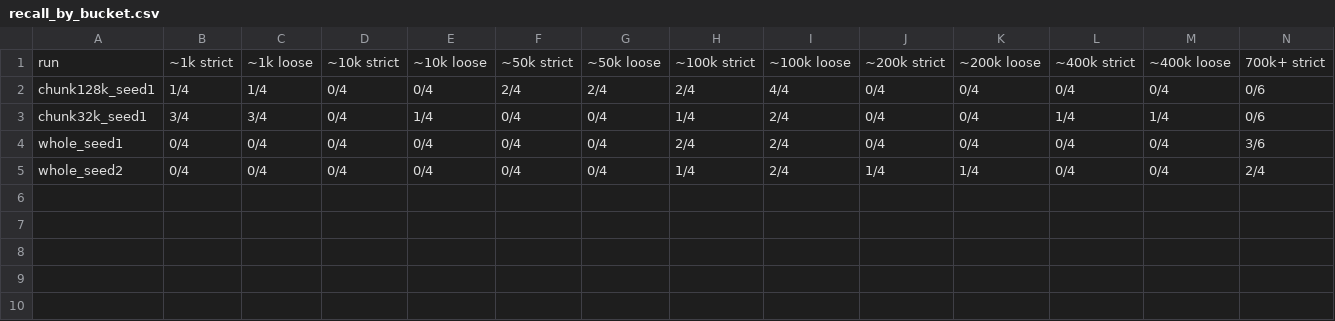
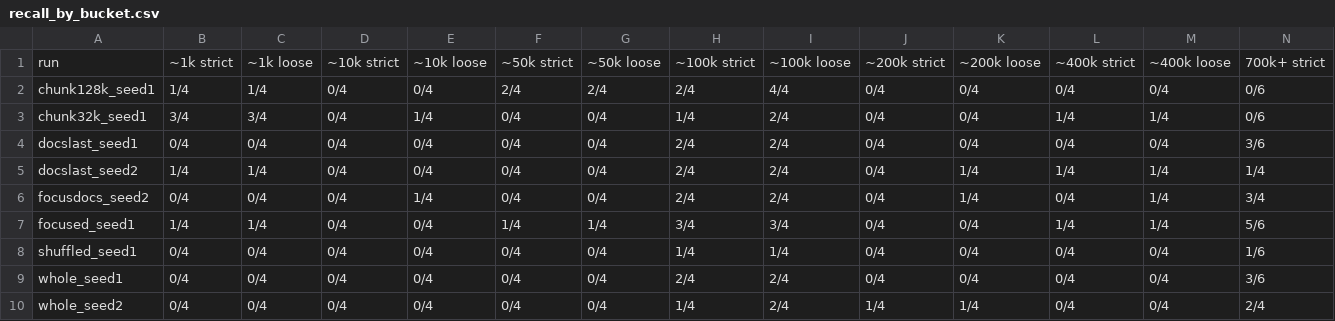
Before and after one commit to OlsOls4/repoatlas-1m, a CSV file: results_live/recall/recall_by_bucket.csv, drawn as a sheet; only a part is shown; rows hold the shown columns only; the diff names each change by its address in the sheet, - before the commit and + after, or states it on an @@ line.

Commit message:
recall v2: docs-last, focused passes and shuffle-control whole-context runs
Adds docslast/focused/focusdocs/shuffled methods (same haystacks, plants, scoring),
a v2 token-budget guard, per-method prompt positions and doc-type in scores,
one-line-per-method chart, and the v2 section of recall.md.

```diff
--- a/results_live/recall/recall_by_bucket.csv
+++ b/results_live/recall/recall_by_bucket.csv
+row 4: docslast_seed1 | 0/4 | 0/4 | 0/4 | 0/4 | 0/4 | 0/4 | 2/4 | 2/4 | 0/4 | 0/4 | 0/4 | 0/4 | 3/6
+row 5: docslast_seed2 | 1/4 | 1/4 | 0/4 | 0/4 | 0/4 | 0/4 | 2/4 | 2/4 | 0/4 | 1/4 | 1/4 | 1/4 | 1/4
+row 6: focusdocs_seed2 | 0/4 | 0/4 | 0/4 | 1/4 | 0/4 | 0/4 | 2/4 | 2/4 | 0/4 | 1/4 | 0/4 | 1/4 | 3/4
+row 7: focused_seed1 | 1/4 | 1/4 | 0/4 | 0/4 | 1/4 | 1/4 | 3/4 | 3/4 | 0/4 | 0/4 | 1/4 | 1/4 | 5/6
+row 8: shuffled_seed1 | 0/4 | 0/4 | 0/4 | 0/4 | 0/4 | 0/4 | 1/4 | 1/4 | 0/4 | 0/4 | 0/4 | 0/4 | 1/6
```
Also changed, not shown: 26 other files.
